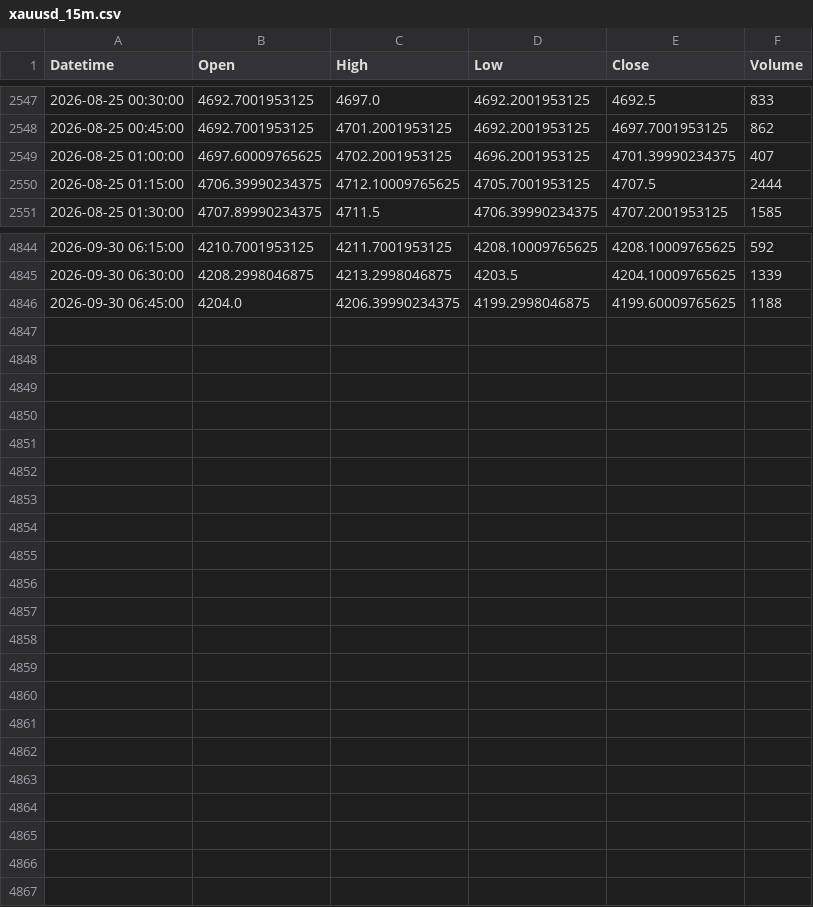
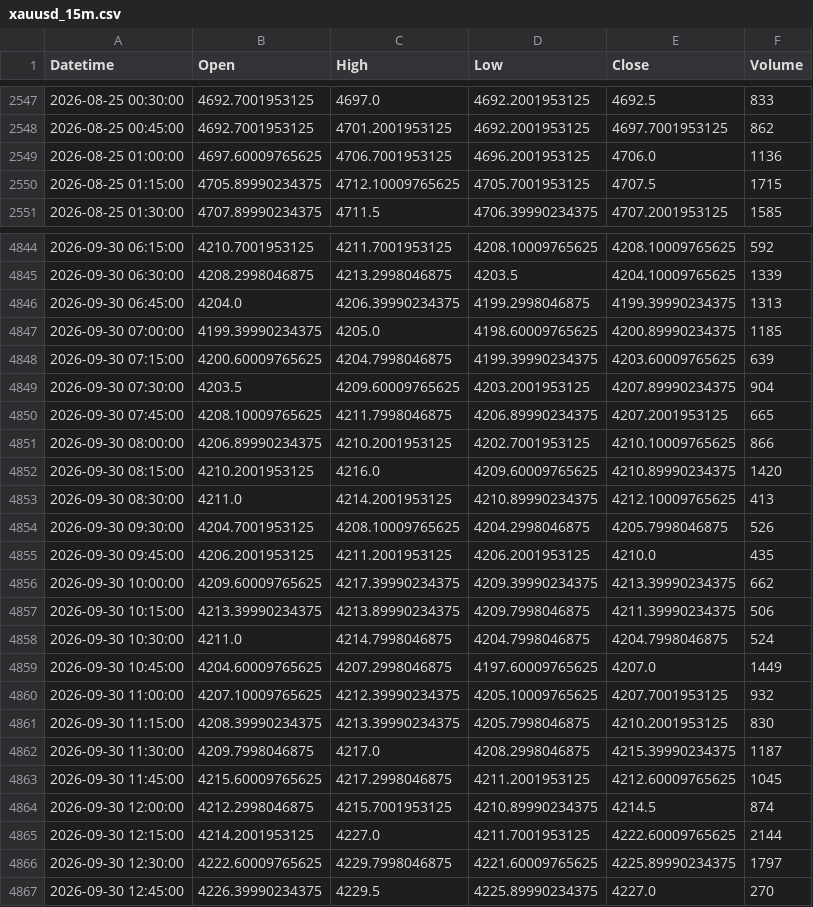
Before and after one commit to shikerkattiyar11-debug/xauusd-gold-data, a CSV file: data/xauusd_15m.csv, drawn as a sheet; only a part is shown, gaps mark what is left out; the diff covers the shown part only.

```diff
--- a/data/xauusd_15m.csv
+++ b/data/xauusd_15m.csv
@@ -2548,4 +2548,4 @@ Datetime,Open,High,Low,Close,Volume
 2026-08-25 00:45:00,4692.7001953125,4701.2001953125,4692.2001953125,4697.7001953125,862
-2026-08-25 01:00:00,4697.60009765625,4702.2001953125,4696.2001953125,4701.39990234375,407
-2026-08-25 01:15:00,4706.39990234375,4712.10009765625,4705.7001953125,4707.5,2444
+2026-08-25 01:00:00,4697.60009765625,4706.7001953125,4696.2001953125,4706.0,1136
+2026-08-25 01:15:00,4705.89990234375,4712.10009765625,4705.7001953125,4707.5,1715
 2026-08-25 01:30:00,4707.89990234375,4711.5,4706.39990234375,4707.2001953125,1585
@@ -4845,2 +4845,23 @@ Datetime,Open,High,Low,Close,Volume
 2026-09-30 06:30:00,4208.2998046875,4213.2998046875,4203.5,4204.10009765625,1339
-2026-09-30 06:45:00,4204.0,4206.39990234375,4199.2998046875,4199.60009765625,1188
+2026-09-30 06:45:00,4204.0,4206.39990234375,4199.2998046875,4199.39990234375,1313
+2026-09-30 07:00:00,4199.39990234375,4205.0,4198.60009765625,4200.89990234375,1185
+2026-09-30 07:15:00,4200.60009765625,4204.7998046875,4199.39990234375,4203.60009765625,639
+2026-09-30 07:30:00,4203.5,4209.60009765625,4203.2001953125,4207.89990234375,904
+2026-09-30 07:45:00,4208.10009765625,4211.7998046875,4206.89990234375,4207.2001953125,665
+2026-09-30 08:00:00,4206.89990234375,4210.2001953125,4202.7001953125,4210.10009765625,866
+2026-09-30 08:15:00,4210.2001953125,4216.0,4209.60009765625,4210.89990234375,1420
+2026-09-30 08:30:00,4211.0,4214.2001953125,4210.89990234375,4212.10009765625,413
+2026-09-30 09:30:00,4204.7001953125,4208.10009765625,4204.2998046875,4205.7998046875,526
+2026-09-30 09:45:00,4206.2001953125,4211.2001953125,4206.2001953125,4210.0,435
+2026-09-30 10:00:00,4209.60009765625,4217.39990234375,4209.39990234375,4213.39990234375,662
+2026-09-30 10:15:00,4213.39990234375,4213.89990234375,4209.7998046875,4211.39990234375,506
+2026-09-30 10:30:00,4211.0,4214.7998046875,4204.7998046875,4204.7998046875,524
+2026-09-30 10:45:00,4204.60009765625,4207.2998046875,4197.60009765625,4207.0,1449
+2026-09-30 11:00:00,4207.10009765625,4212.39990234375,4205.10009765625,4207.7001953125,932
+2026-09-30 11:15:00,4208.39990234375,4213.39990234375,4205.7998046875,4210.2001953125,830
+2026-09-30 11:30:00,4209.7998046875,4217.0,4208.2998046875,4215.39990234375,1187
+2026-09-30 11:45:00,4215.60009765625,4217.2998046875,4211.2001953125,4212.60009765625,1045
+2026-09-30 12:00:00,4212.2998046875,4215.7001953125,4210.89990234375,4214.5,874
+2026-09-30 12:15:00,4214.2001953125,4227.0,4211.7001953125,4222.60009765625,2144
+2026-09-30 12:30:00,4222.60009765625,4229.7998046875,4221.60009765625,4225.89990234375,1797
+2026-09-30 12:45:00,4226.39990234375,4229.5,4225.89990234375,4227.0,270
```
Also changed, not shown: 21 edited cells elsewhere in this file, data/xauusd_10m.csv, data/xauusd_1d.csv, 3 other files.
